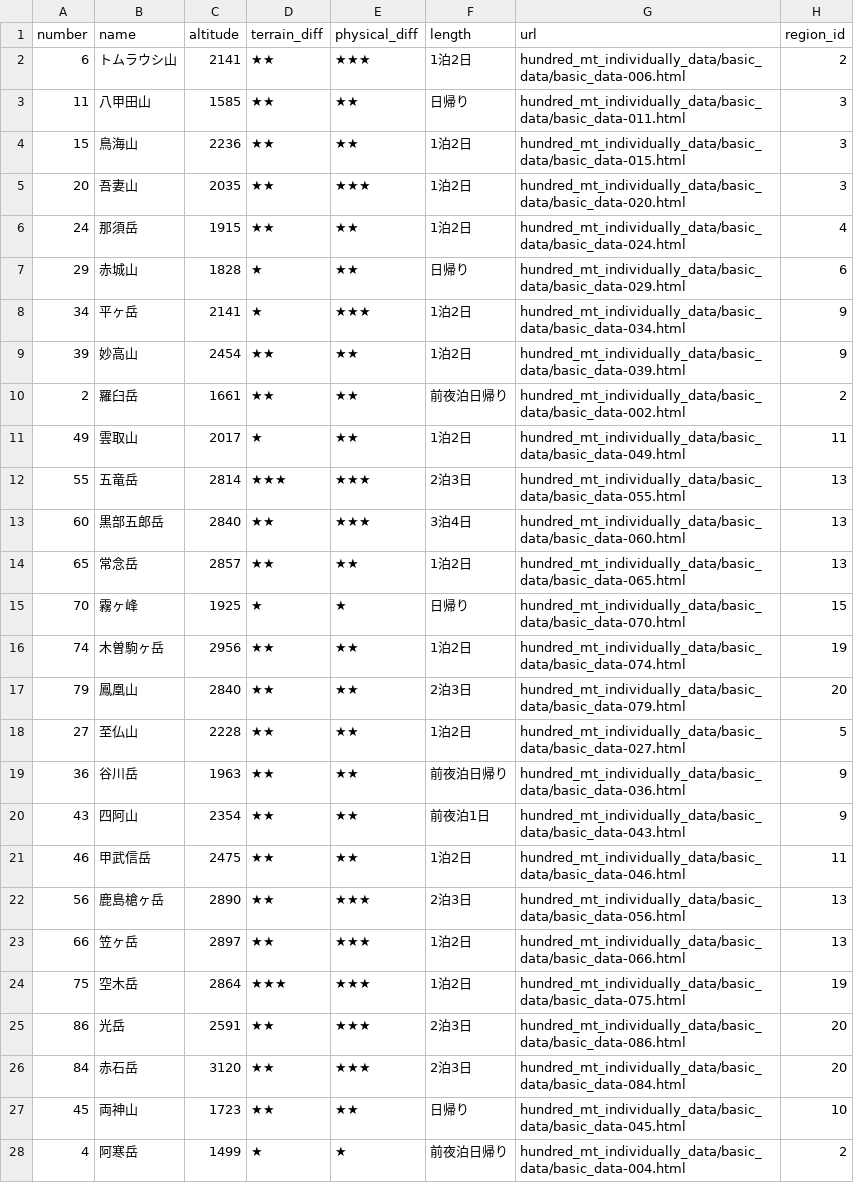
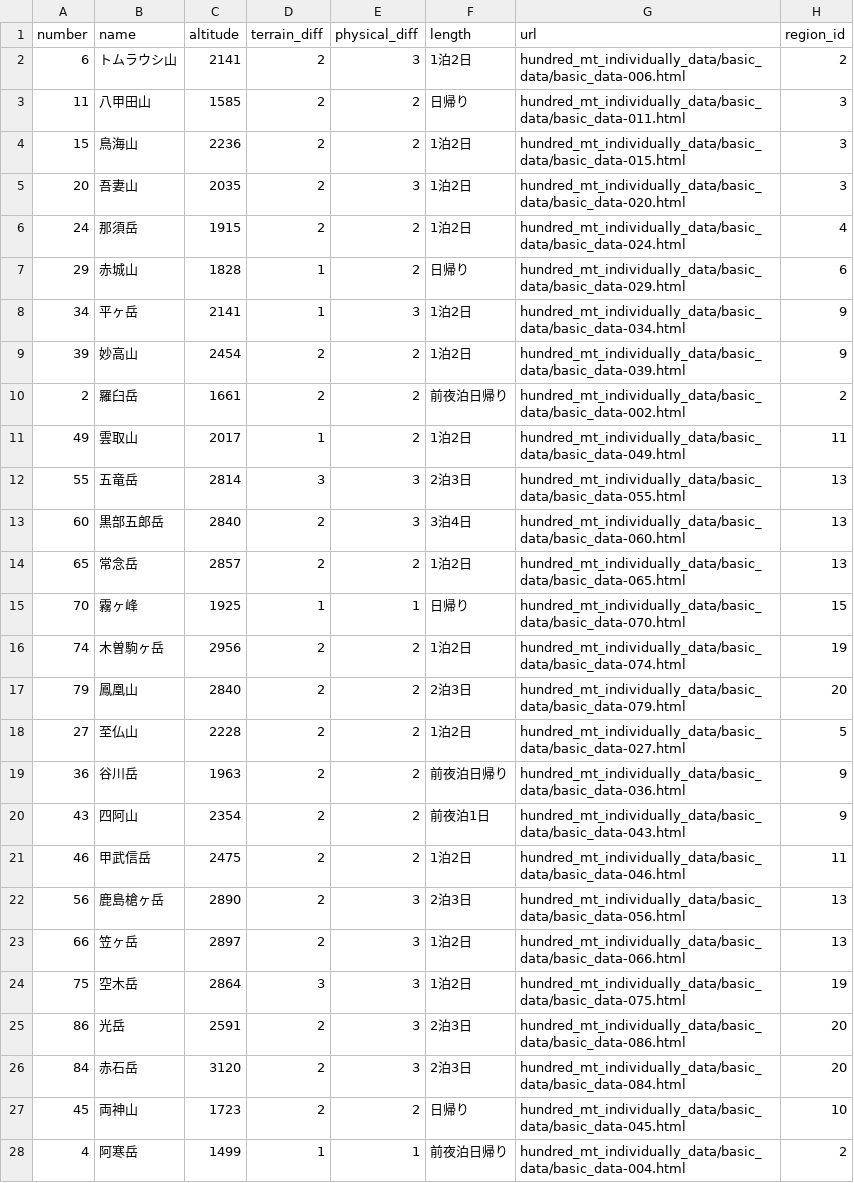
Before and after one commit to toadslop/jwalk, a CSV file: data/mountains.csv, drawn as a sheet; only a part is shown; the diff covers the shown part only; the diff names each change by its address in the sheet, - before the commit and + after, or states it on an @@ line.

Commit message:
change stars to numbers

```diff
--- a/data/mountains.csv
+++ b/data/mountains.csv
-D2:D6 (terrain_diff): ★★
+D2:D6 (terrain_diff): 2
-E2 (physical_diff): ★★★
+E2 (physical_diff): 3
-E3:E4 (physical_diff): ★★
+E3:E4 (physical_diff): 2
-E5 (physical_diff): ★★★
+E5 (physical_diff): 3
-E6:E7 (physical_diff): ★★
+E6:E7 (physical_diff): 2
-D7:D8 (terrain_diff): ★
+D7:D8 (terrain_diff): 1
-E8 (physical_diff): ★★★
+E8 (physical_diff): 3
-D9:D10 (terrain_diff): ★★
+D9:D10 (terrain_diff): 2
-E9:E11 (physical_diff): ★★
+E9:E11 (physical_diff): 2
-D11 (terrain_diff): ★
+D11 (terrain_diff): 1
-D12 (terrain_diff): ★★★
+D12 (terrain_diff): 3
-E12:E13 (physical_diff): ★★★
+E12:E13 (physical_diff): 3
-D13:D14 (terrain_diff): ★★
+D13:D14 (terrain_diff): 2
-E14 (physical_diff): ★★
+E14 (physical_diff): 2
-D15 (terrain_diff): ★
+D15 (terrain_diff): 1
-E15 (physical_diff): ★
+E15 (physical_diff): 1
-D16:D23 (terrain_diff): ★★
+D16:D23 (terrain_diff): 2
-E16:E21 (physical_diff): ★★
+E16:E21 (physical_diff): 2
-E22:E26 (physical_diff): ★★★
+E22:E26 (physical_diff): 3
-D24 (terrain_diff): ★★★
+D24 (terrain_diff): 3
-D25:D27 (terrain_diff): ★★
+D25:D27 (terrain_diff): 2
-E27 (physical_diff): ★★
+E27 (physical_diff): 2
-D28 (terrain_diff): ★
+D28 (terrain_diff): 1
-E28 (physical_diff): ★
+E28 (physical_diff): 1
```
Also changed, not shown: 146 edited cells elsewhere in this file.
